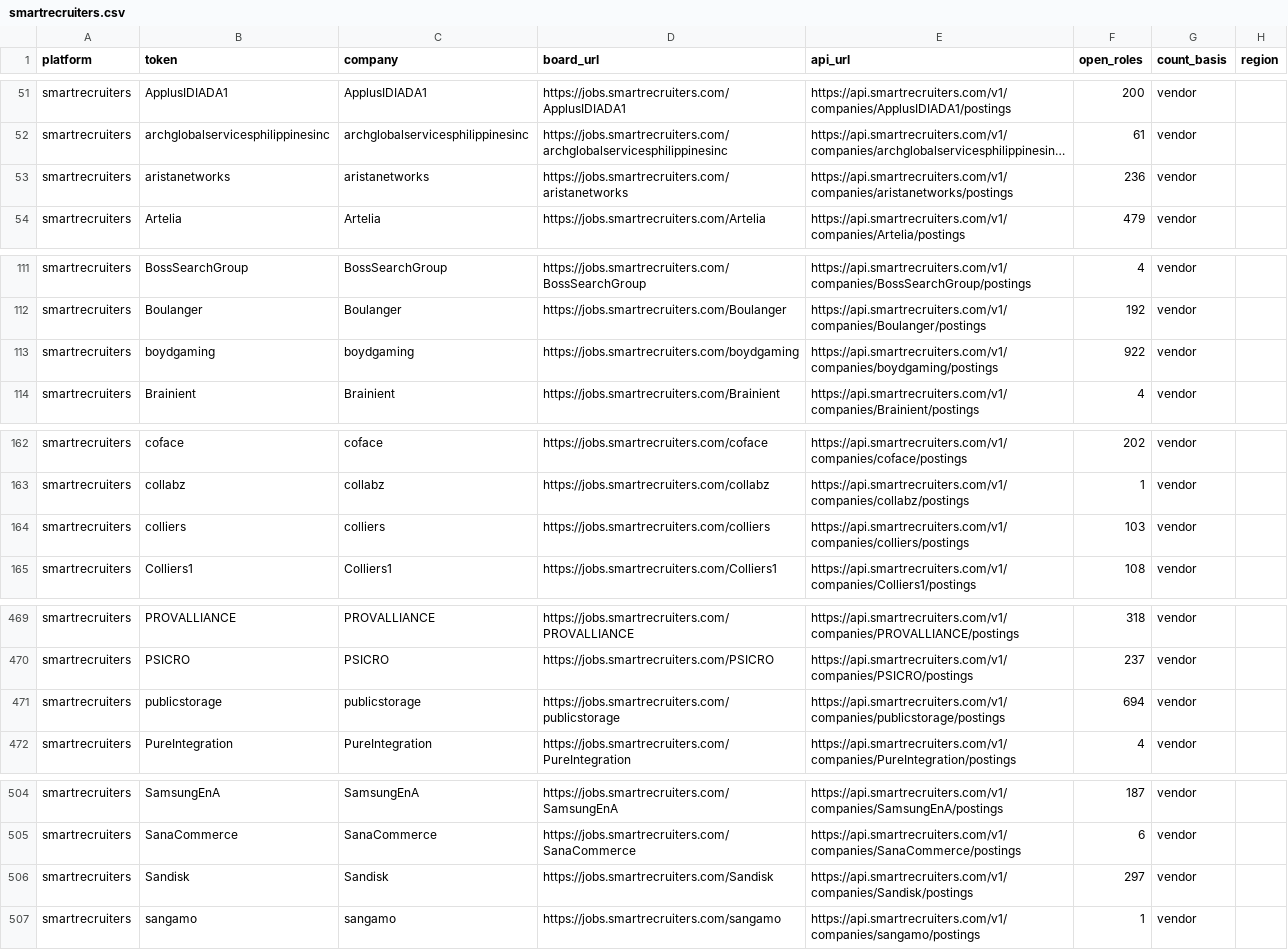
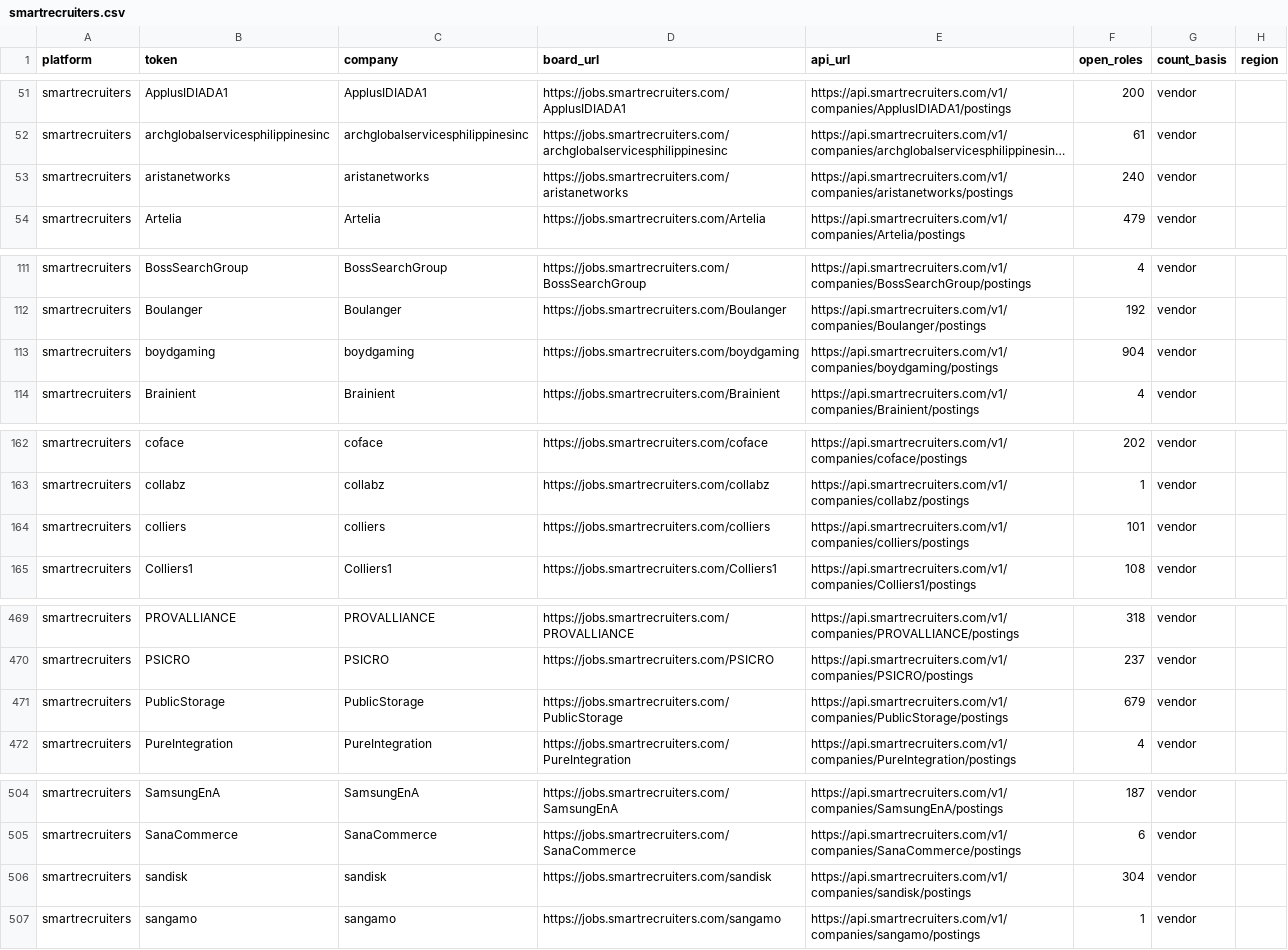
Before and after one commit to kalebconfer-sys/job-board-directory, a CSV file: smartrecruiters.csv, drawn as a sheet; only a part is shown, gaps mark what is left out; long unchanged cells end in …; the diff covers the shown part only; the diff names each change by its address in the sheet, - before the commit and + after, or states it on an @@ line.

```diff
--- a/smartrecruiters.csv
+++ b/smartrecruiters.csv
-F53 (open_roles): 236
+F53 (open_roles): 240
-F113 (open_roles): 922
+F113 (open_roles): 904
-F164 (open_roles): 103
+F164 (open_roles): 101
-B471 (token): publicstorage
+B471 (token): PublicStorage
-C471 (company): publicstorage
+C471 (company): PublicStorage
-D471 (board_url): https://jobs.smartrecruiters.com/publicstorage
+D471 (board_url): https://jobs.smartrecruiters.com/PublicStorage
-E471 (api_url): https://api.smartrecruiters.com/v1/companies/publicstorage/postings
+E471 (api_url): https://api.smartrecruiters.com/v1/companies/PublicStorage/postings
-F471 (open_roles): 694
+F471 (open_roles): 679
-B506 (token): Sandisk
+B506 (token): sandisk
-C506 (company): Sandisk
+C506 (company): sandisk
-D506 (board_url): https://jobs.smartrecruiters.com/Sandisk
+D506 (board_url): https://jobs.smartrecruiters.com/sandisk
-E506 (api_url): https://api.smartrecruiters.com/v1/companies/Sandisk/postings
+E506 (api_url): https://api.smartrecruiters.com/v1/companies/sandisk/postings
-F506 (open_roles): 297
+F506 (open_roles): 304
```
Also changed, not shown: 14 edited cells elsewhere in this file, ashby.csv, greenhouse.csv, 15 other files.
